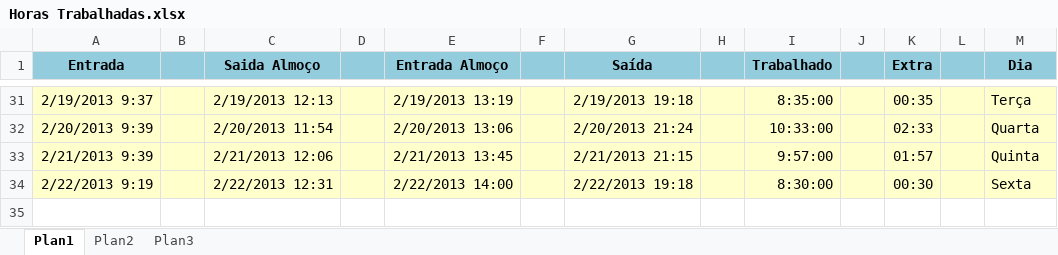
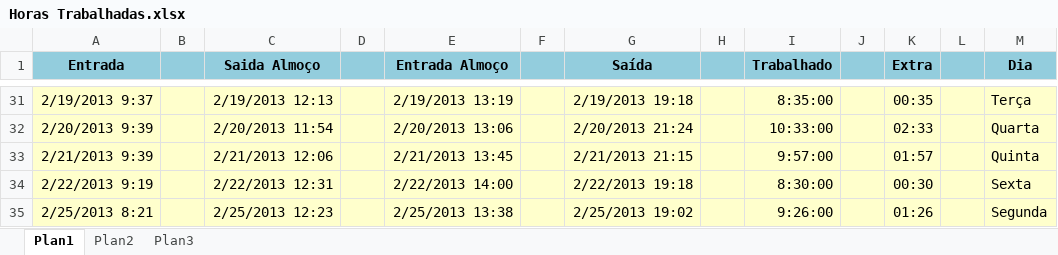
Before and after one commit to Zoyo/arquivos-gerais, an Excel workbook: Horas Trabalhadas.xlsx, sheet Plan1, drawn as a sheet; only a part is shown, gaps mark what is left out; values as stored, in another font and other column widths than the file's, no borders; the diff names each change by its address in the sheet, - before the commit and + after, or states it on an @@ line.

Commit message:
Atualização.

```diff
--- a/Horas Trabalhadas.xlsx (sheet Plan1)
+++ b/Horas Trabalhadas.xlsx (sheet Plan1)
+row 35: 2/25/2013 8:21 |  | 2/25/2013 12:23 |  | 2/25/2013 13:38 |  | 2/25/2013 19:02 |  | 9:26:00 |  | 01:26 |  | Segunda
```
